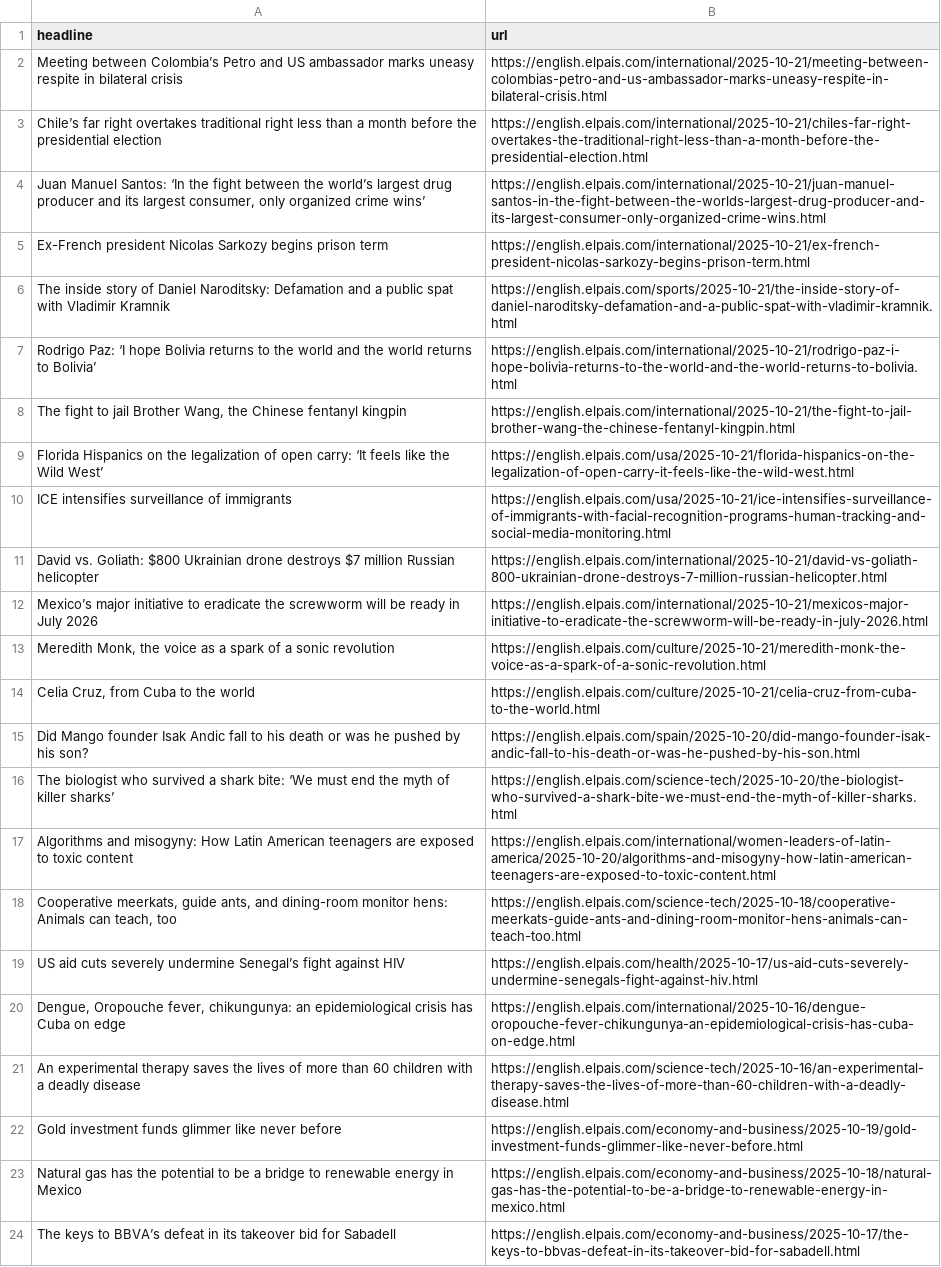
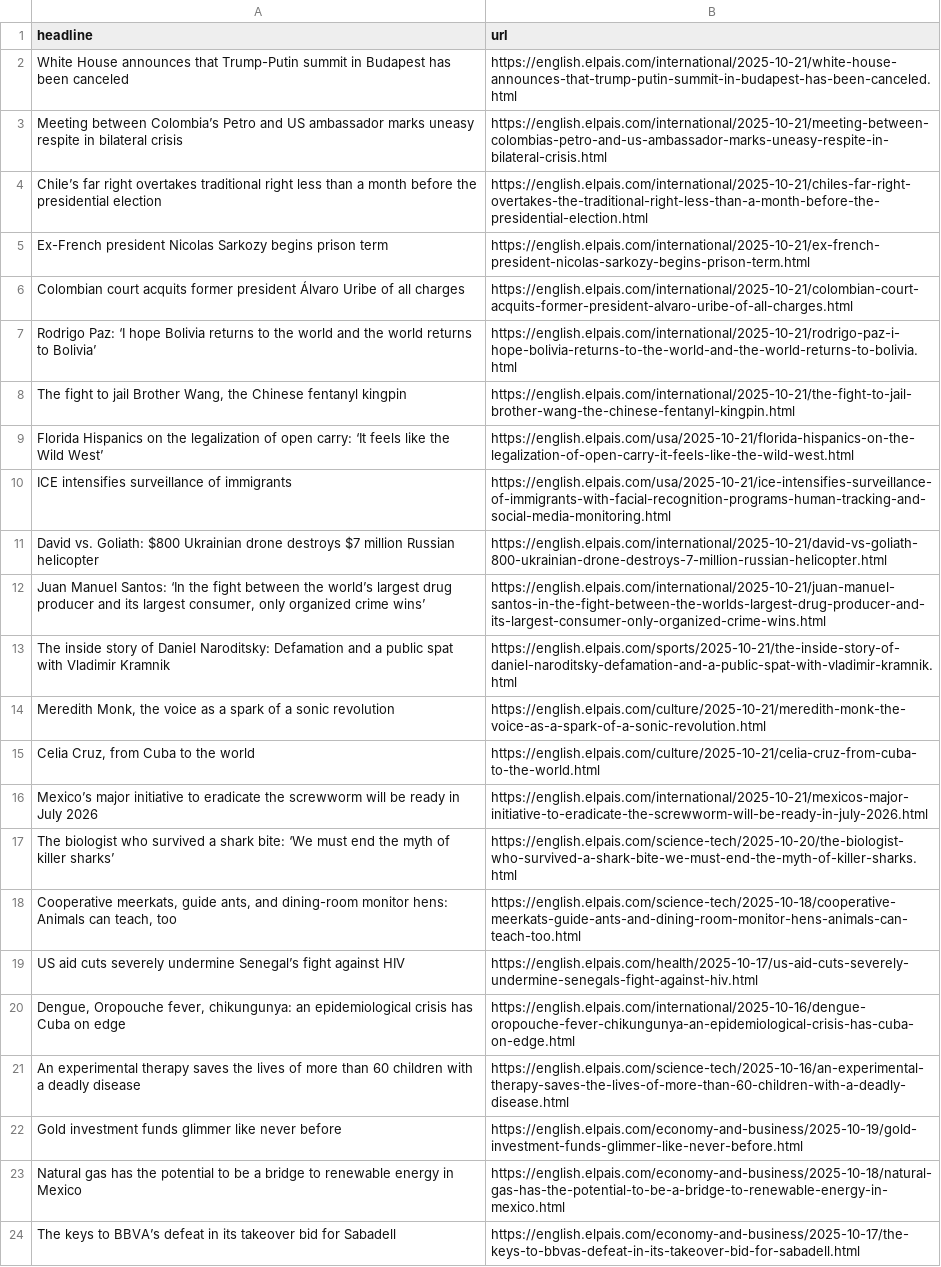
Before and after one commit to adiel3/el-pais-autoscraper, a CSV file: headlines.csv, drawn as a sheet; only a part is shown; removed rows and columns are numbered as before the commit, all else as after; the diff names each change by its address in the sheet, - before the commit and + after, or states it on an @@ line.

```diff
--- a/headlines.csv
+++ b/headlines.csv
+row 2: White House announces that Trump-Putin summit in Budapest has been canceled | https://english.elpais.com/international/2025-10-21/white-house-announces-that-trump-putin-summit-in-budapest-has-been-canceled.html
+row 6: Colombian court acquits former president Álvaro Uribe of all charges | https://english.elpais.com/international/2025-10-21/colombian-court-acquits-former-president-alvaro-uribe-of-all-charges.html
@@ row 4 moved to row 12: Juan Manuel Santos: ‘In the fight betwee… @@
@@ row 6 moved to row 13: The inside story of Daniel Naroditsky: D… @@
-row 15: Did Mango founder Isak Andic fall to his death or was he pushed by his son? | https://english.elpais.com/spain/2025-10-20/did-mango-founder-isak-andic-fall-to-his-death-or-was-he-pushed-by-his-son.html
@@ row 12 moved to row 16: Mexico’s major initiative to eradicate t… @@
-row 17: Algorithms and misogyny: How Latin American teenagers are exposed to toxic content | https://english.elpais.com/international/women-leaders-of-latin-america/2025-10-20/algorithms-and-misogyny-how-latin-american-teenagers-are-exposed-to-toxic-content.html
```
